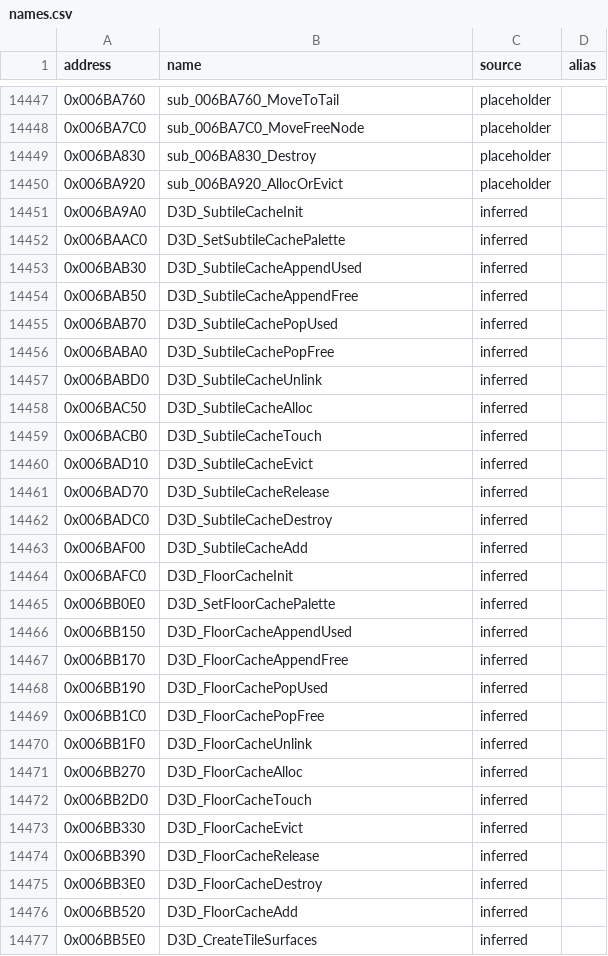
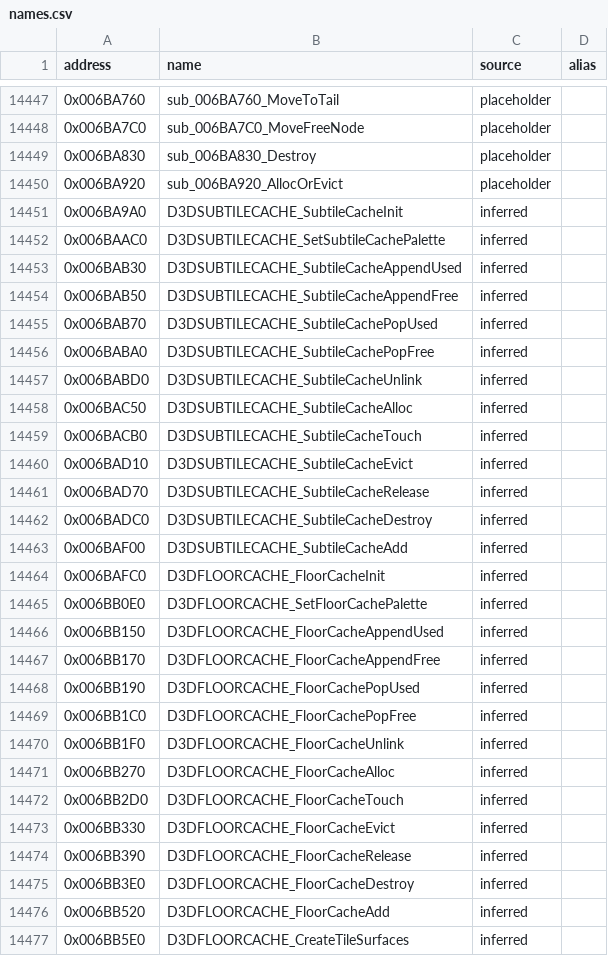
Before and after one commit to CaptainLegbreak/Iblis-Codex, a CSV file: names.csv, drawn as a sheet; only a part is shown, gaps mark what is left out; the diff covers the shown part only.

```diff
--- a/names.csv
+++ b/names.csv
@@ -14450,28 +14450,28 @@ address,name,source,alias
 0x006BA920,sub_006BA920_AllocOrEvict,placeholder,
-0x006BA9A0,D3D_SubtileCacheInit,inferred,
-0x006BAAC0,D3D_SetSubtileCachePalette,inferred,
-0x006BAB30,D3D_SubtileCacheAppendUsed,inferred,
-0x006BAB50,D3D_SubtileCacheAppendFree,inferred,
-0x006BAB70,D3D_SubtileCachePopUsed,inferred,
-0x006BABA0,D3D_SubtileCachePopFree,inferred,
-0x006BABD0,D3D_SubtileCacheUnlink,inferred,
-0x006BAC50,D3D_SubtileCacheAlloc,inferred,
-0x006BACB0,D3D_SubtileCacheTouch,inferred,
-0x006BAD10,D3D_SubtileCacheEvict,inferred,
-0x006BAD70,D3D_SubtileCacheRelease,inferred,
-0x006BADC0,D3D_SubtileCacheDestroy,inferred,
-0x006BAF00,D3D_SubtileCacheAdd,inferred,
-0x006BAFC0,D3D_FloorCacheInit,inferred,
-0x006BB0E0,D3D_SetFloorCachePalette,inferred,
-0x006BB150,D3D_FloorCacheAppendUsed,inferred,
-0x006BB170,D3D_FloorCacheAppendFree,inferred,
-0x006BB190,D3D_FloorCachePopUsed,inferred,
-0x006BB1C0,D3D_FloorCachePopFree,inferred,
-0x006BB1F0,D3D_FloorCacheUnlink,inferred,
-0x006BB270,D3D_FloorCacheAlloc,inferred,
-0x006BB2D0,D3D_FloorCacheTouch,inferred,
-0x006BB330,D3D_FloorCacheEvict,inferred,
-0x006BB390,D3D_FloorCacheRelease,inferred,
-0x006BB3E0,D3D_FloorCacheDestroy,inferred,
-0x006BB520,D3D_FloorCacheAdd,inferred,
-0x006BB5E0,D3D_CreateTileSurfaces,inferred,
+0x006BA9A0,D3DSUBTILECACHE_SubtileCacheInit,inferred,
+0x006BAAC0,D3DSUBTILECACHE_SetSubtileCachePalette,inferred,
+0x006BAB30,D3DSUBTILECACHE_SubtileCacheAppendUsed,inferred,
+0x006BAB50,D3DSUBTILECACHE_SubtileCacheAppendFree,inferred,
+0x006BAB70,D3DSUBTILECACHE_SubtileCachePopUsed,inferred,
+0x006BABA0,D3DSUBTILECACHE_SubtileCachePopFree,inferred,
+0x006BABD0,D3DSUBTILECACHE_SubtileCacheUnlink,inferred,
+0x006BAC50,D3DSUBTILECACHE_SubtileCacheAlloc,inferred,
+0x006BACB0,D3DSUBTILECACHE_SubtileCacheTouch,inferred,
+0x006BAD10,D3DSUBTILECACHE_SubtileCacheEvict,inferred,
+0x006BAD70,D3DSUBTILECACHE_SubtileCacheRelease,inferred,
+0x006BADC0,D3DSUBTILECACHE_SubtileCacheDestroy,inferred,
+0x006BAF00,D3DSUBTILECACHE_SubtileCacheAdd,inferred,
+0x006BAFC0,D3DFLOORCACHE_FloorCacheInit,inferred,
+0x006BB0E0,D3DFLOORCACHE_SetFloorCachePalette,inferred,
+0x006BB150,D3DFLOORCACHE_FloorCacheAppendUsed,inferred,
+0x006BB170,D3DFLOORCACHE_FloorCacheAppendFree,inferred,
+0x006BB190,D3DFLOORCACHE_FloorCachePopUsed,inferred,
+0x006BB1C0,D3DFLOORCACHE_FloorCachePopFree,inferred,
+0x006BB1F0,D3DFLOORCACHE_FloorCacheUnlink,inferred,
+0x006BB270,D3DFLOORCACHE_FloorCacheAlloc,inferred,
+0x006BB2D0,D3DFLOORCACHE_FloorCacheTouch,inferred,
+0x006BB330,D3DFLOORCACHE_FloorCacheEvict,inferred,
+0x006BB390,D3DFLOORCACHE_FloorCacheRelease,inferred,
+0x006BB3E0,D3DFLOORCACHE_FloorCacheDestroy,inferred,
+0x006BB520,D3DFLOORCACHE_FloorCacheAdd,inferred,
+0x006BB5E0,D3DFLOORCACHE_CreateTileSurfaces,inferred,
```
Also changed, not shown: 66 edited cells elsewhere in this file, 17 other files.
